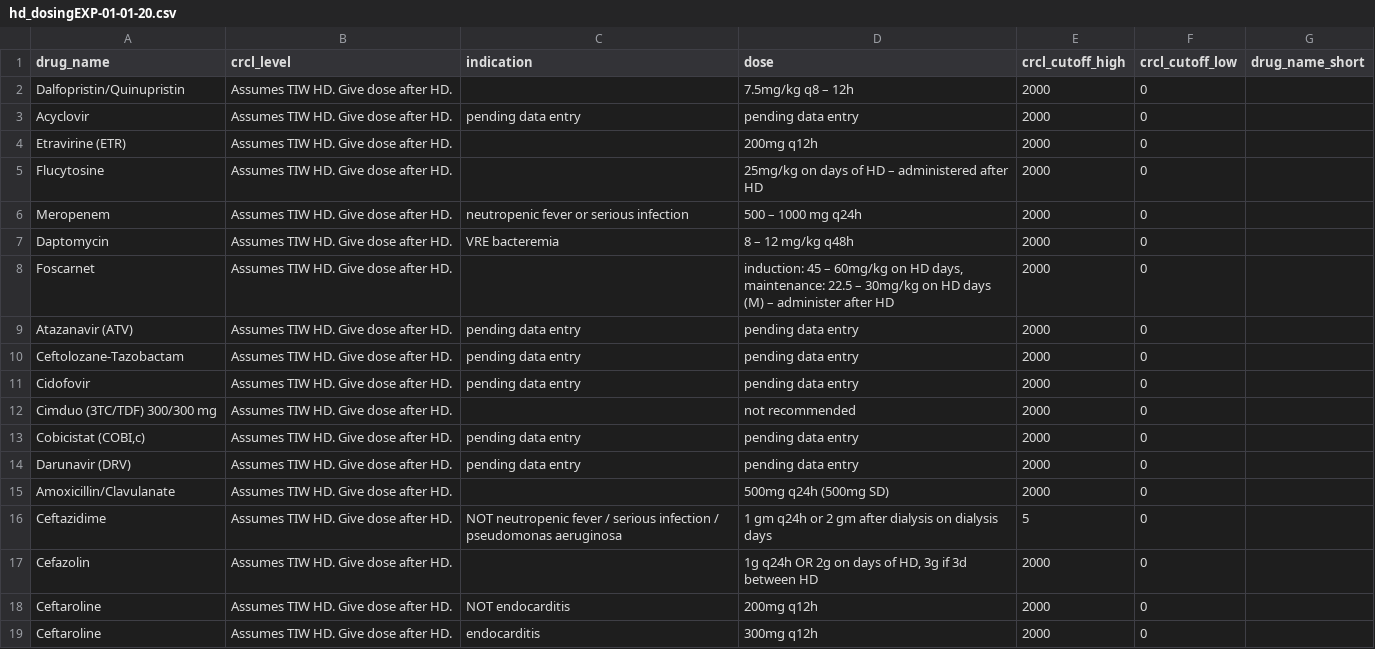
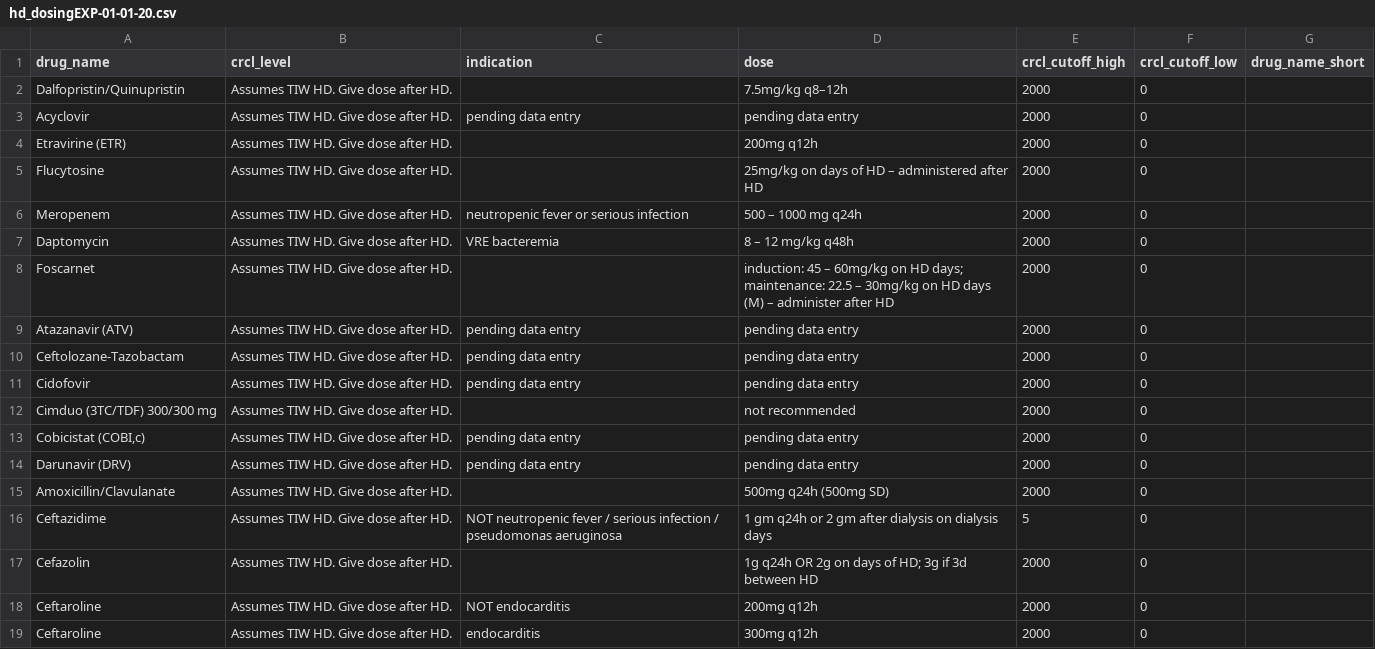
Before and after one commit to egconley/anti-infective-dosage-calculator, a CSV file: data/hd_dosingEXP-01-01-20.csv, drawn as a sheet; only a part is shown; the diff covers the shown part only.

```diff
--- a/data/hd_dosingEXP-01-01-20.csv
+++ b/data/hd_dosingEXP-01-01-20.csv
@@ -1,3 +1,3 @@
 drug_name,crcl_level,indication,dose,crcl_cutoff_high,crcl_cutoff_low,drug_name_short
-Dalfopristin/Quinupristin,Assumes TIW HD.  Give dose after HD.,,7.5mg/kg q8 – 12h,2000,0,
+Dalfopristin/Quinupristin,Assumes TIW HD.  Give dose after HD.,,7.5mg/kg q8–12h,2000,0,
 Acyclovir,Assumes TIW HD.  Give dose after HD.,pending data entry,pending data entry,2000,0,
@@ -7,3 +7,3 @@ Meropenem,Assumes TIW HD.  Give dose after HD.,neutropenic fever or serious infe
 Daptomycin,Assumes TIW HD.  Give dose after HD.,VRE bacteremia,8 – 12 mg/kg q48h,2000,0,
-Foscarnet,Assumes TIW HD.  Give dose after HD.,,"induction: 45 – 60mg/kg on HD days, maintenance: 22.5 – 30mg/kg on HD days (M) – administer after HD",2000,0,
+Foscarnet,Assumes TIW HD.  Give dose after HD.,,induction: 45 – 60mg/kg on HD days; maintenance: 22.5 – 30mg/kg on HD days (M) – administer after HD,2000,0,
 Atazanavir (ATV),Assumes TIW HD.  Give dose after HD.,pending data entry,pending data entry,2000,0,
@@ -16,3 +16,3 @@ Amoxicillin/Clavulanate,Assumes TIW HD.  Give dose after HD.,,500mg q24h (500mg
 Ceftazidime,Assumes TIW HD.  Give dose after HD.,NOT neutropenic fever / serious infection / pseudomonas aeruginosa,1 gm q24h or 2 gm after dialysis on dialysis days,5,0,
-Cefazolin,Assumes TIW HD.  Give dose after HD.,,"1g q24h OR 2g on days of HD, 3g if 3d between HD",2000,0,
+Cefazolin,Assumes TIW HD.  Give dose after HD.,,1g q24h OR 2g on days of HD; 3g if 3d between HD,2000,0,
 Ceftaroline,Assumes TIW HD.  Give dose after HD.,NOT endocarditis,200mg q12h,2000,0,
```
Also changed, not shown: 1 added row, 1 removed row and 19 edited cells elsewhere in this file.
